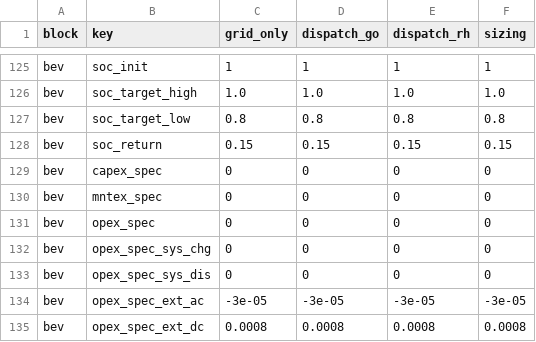
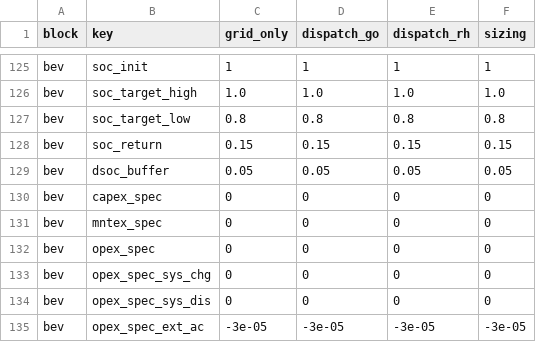
Before and after one commit to TUMFTM/REVOL-E-TION, a CSV file: input/scenarios/example.csv, drawn as a sheet; only a part is shown, gaps mark what is left out; the shorter side is filled out with more unchanged rows.

Commit message:
Added dsoc_buffer as parameter for VehicleCommoditySystem

```diff
--- a/input/scenarios/example.csv
+++ b/input/scenarios/example.csv
@@ -128,2 +128,3 @@ bev,soc_target_low,0.8,0.8,0.8,0.8
 bev,soc_return,0.15,0.15,0.15,0.15
+bev,dsoc_buffer,0.05,0.05,0.05,0.05
 bev,capex_spec,0,0,0,0
```
Also changed, not shown: 2 other files.
